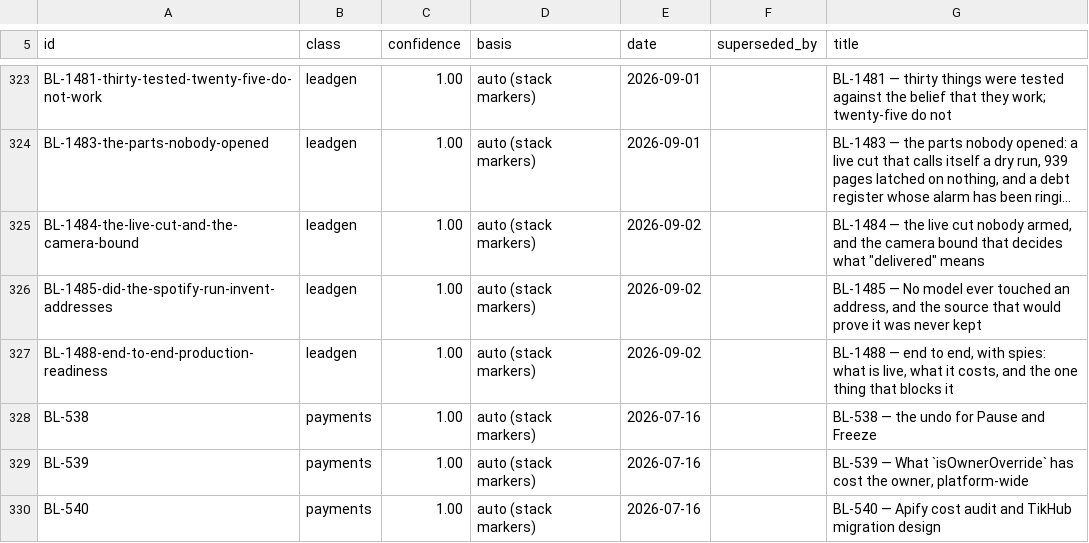
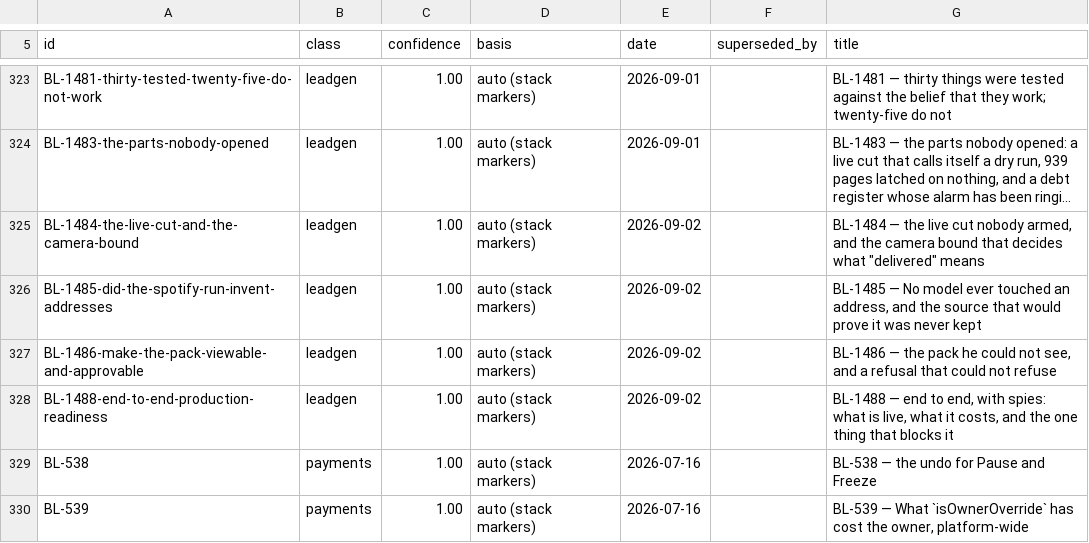
Before and after one commit to ilenader/clippershq-reports, a TSV file: MANIFEST.tsv, drawn as a sheet; only a part is shown, gaps mark what is left out; the shorter side is filled out with more unchanged rows; long unchanged cells end in ….

Commit message:
BL-1486: the pack he could not see, and a refusal that could not refuse

```diff
--- a/MANIFEST.tsv
+++ b/MANIFEST.tsv
@@ -326,2 +326,3 @@ BL-1484-the-live-cut-and-the-camera-bound	leadgen	1.00	auto (stack markers)	2026
 BL-1485-did-the-spotify-run-invent-addresses	leadgen	1.00	auto (stack markers)	2026-09-02		BL-1485 — No model ever touched an address, and the source that would prove it was never kept
+BL-1486-make-the-pack-viewable-and-approvable	leadgen	1.00	auto (stack markers)	2026-09-02		BL-1486 — the pack he could not see, and a refusal that could not refuse
 BL-1488-end-to-end-production-readiness	leadgen	1.00	auto (stack markers)	2026-09-02		BL-1488 — end to end, with spies: what is live, what it costs, and the one thing that blocks it
```
Also changed, not shown: 1 other file.
